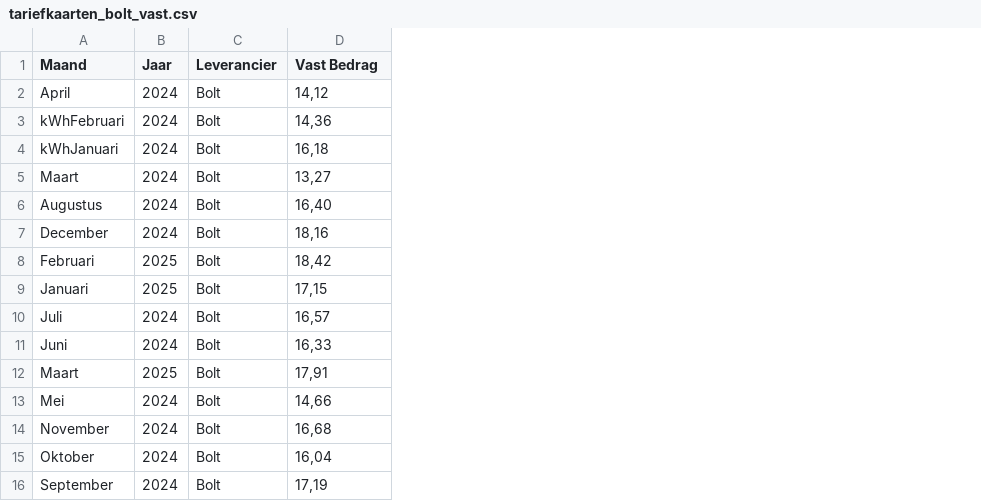
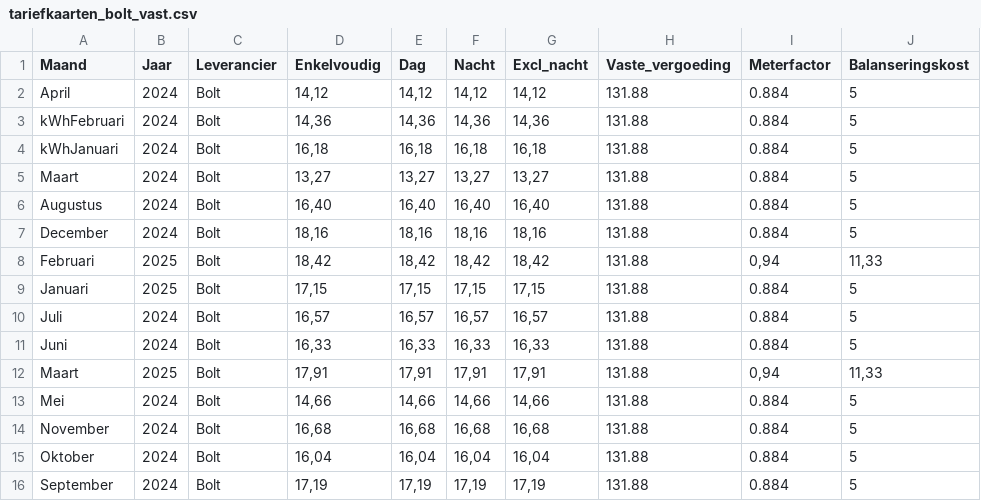
Before and after one commit to HoGentTIN/Data-Engineering-Project-I-G30, a CSV file: tariefkaarten/bolt/tariefkaarten_bolt/tariefkaarten_bolt_vast.csv, drawn as a sheet; the diff names each change by its address in the sheet, - before the commit and + after, or states it on an @@ line.

Commit message:
update tariefkaarten bolt

```diff
--- a/tariefkaarten/bolt/tariefkaarten_bolt/tariefkaarten_bolt_vast.csv
+++ b/tariefkaarten/bolt/tariefkaarten_bolt/tariefkaarten_bolt_vast.csv
+column E (Dag), rows 2-16: 14,12 | 14,36 | 16,18 | 13,27 | 16,40 | 18,16 | 18,42 | 17,15 | 16,57 | 16,33 | 17,91 | 14,66 | 16,68 | 16,04 | 17,19
+column F (Nacht), rows 2-16: 14,12 | 14,36 | 16,18 | 13,27 | 16,40 | 18,16 | 18,42 | 17,15 | 16,57 | 16,33 | 17,91 | 14,66 | 16,68 | 16,04 | 17,19
+column G (Excl_nacht), rows 2-16: 14,12 | 14,36 | 16,18 | 13,27 | 16,40 | 18,16 | 18,42 | 17,15 | 16,57 | 16,33 | 17,91 | 14,66 | 16,68 | 16,04 | 17,19
+column H (Vaste_vergoeding), rows 2-16: all 131.88
+column I (Meterfactor), rows 2-16: 0.884 | 0.884 | 0.884 | 0.884 | 0.884 | 0.884 | 0,94 | 0.884 | 0.884 | 0.884 | 0,94 | 0.884 | 0.884 | 0.884 | 0.884
+column J (Balanseringskost), rows 2-16: 5 | 5 | 5 | 5 | 5 | 5 | 11,33 | 5 | 5 | 5 | 11,33 | 5 | 5 | 5 | 5
-D1: Vast Bedrag
+D1: Enkelvoudig
```
Also changed, not shown: 1 other file.
